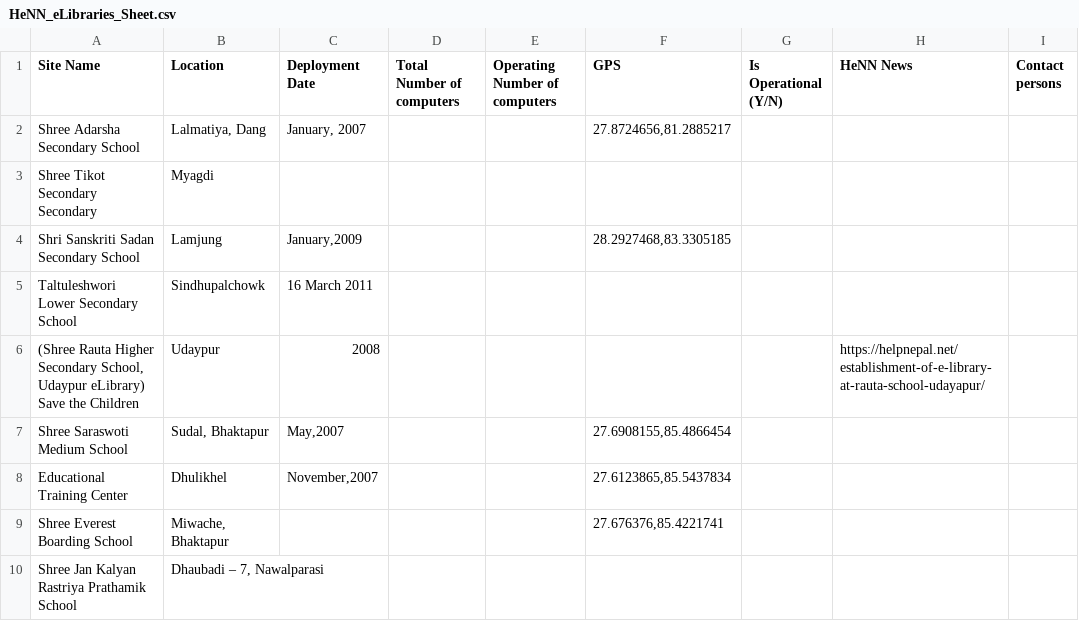
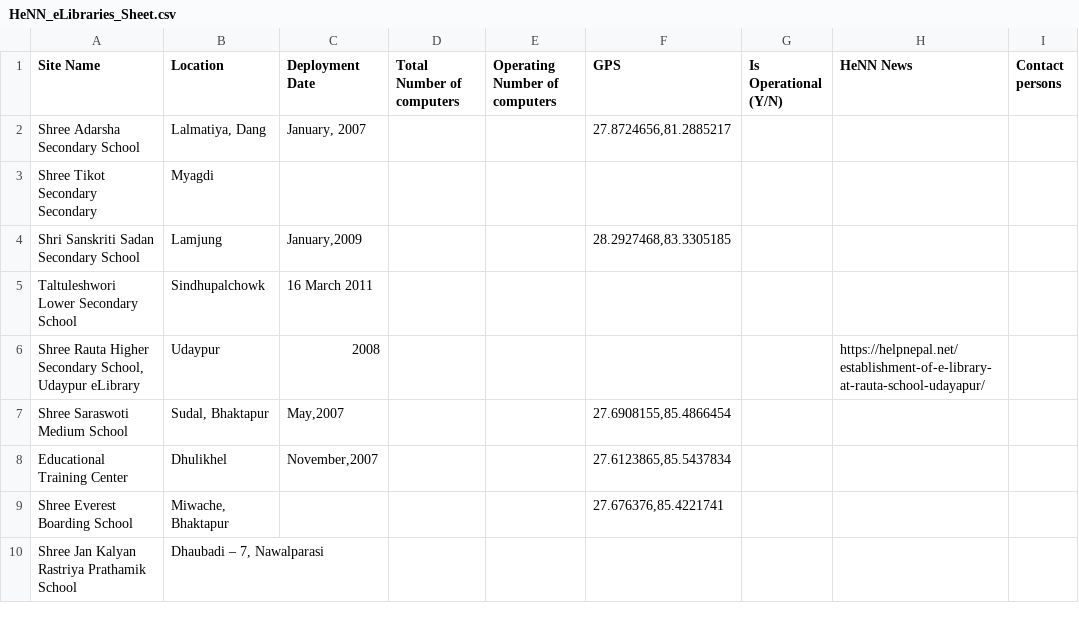
Before and after one commit to Help-Nepal-Network/eLibrary-Deployments, a CSV file: HeNN_eLibraries_Sheet.csv, drawn as a sheet; only a part is shown; the diff names each change by its address in the sheet, - before the commit and + after, or states it on an @@ line.

Commit message:
updates table

```diff
--- a/HeNN_eLibraries_Sheet.csv
+++ b/HeNN_eLibraries_Sheet.csv
-A6 (Site Name): (Shree Rauta Higher Secondary School, Udaypur eLibrary) Save the Children
+A6 (Site Name): Shree Rauta Higher Secondary School, Udaypur eLibrary
```
Also changed, not shown: 3 other files.
